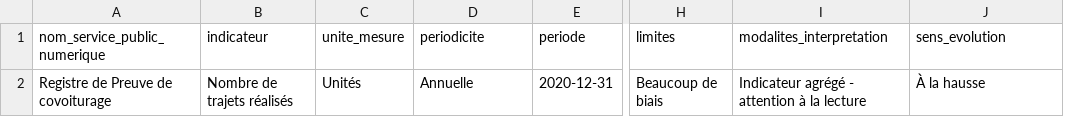
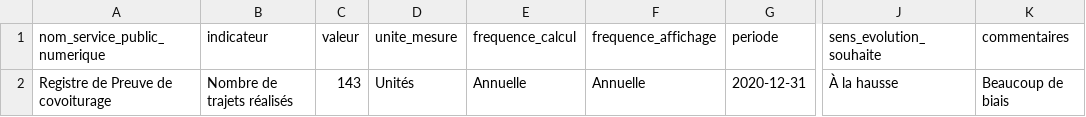
Before and after one commit to etalab/schema-impact-service-public-numerique, a CSV file: exemple-valide.csv, drawn as a sheet; only a part is shown, gaps mark what is left out; removed rows and columns are numbered as before the commit, all else as after; the diff names each change by its address in the sheet, - before the commit and + after, or states it on an @@ line.

Commit message:
Fixed csv example

```diff
--- a/exemple-valide.csv
+++ b/exemple-valide.csv
+column C (valeur), row 2: 143
+column F (frequence_affichage), row 2: Annuelle
-column H (limites), row 2: Beaucoup de biais
-column I (modalites_interpretation), row 2: Indicateur agrégé - attention à la lecture
+column K (commentaires), row 2: Beaucoup de biais
-E1: periodicite
+E1: frequence_calcul
-J1: sens_evolution
+J1: sens_evolution_souhaite
```
